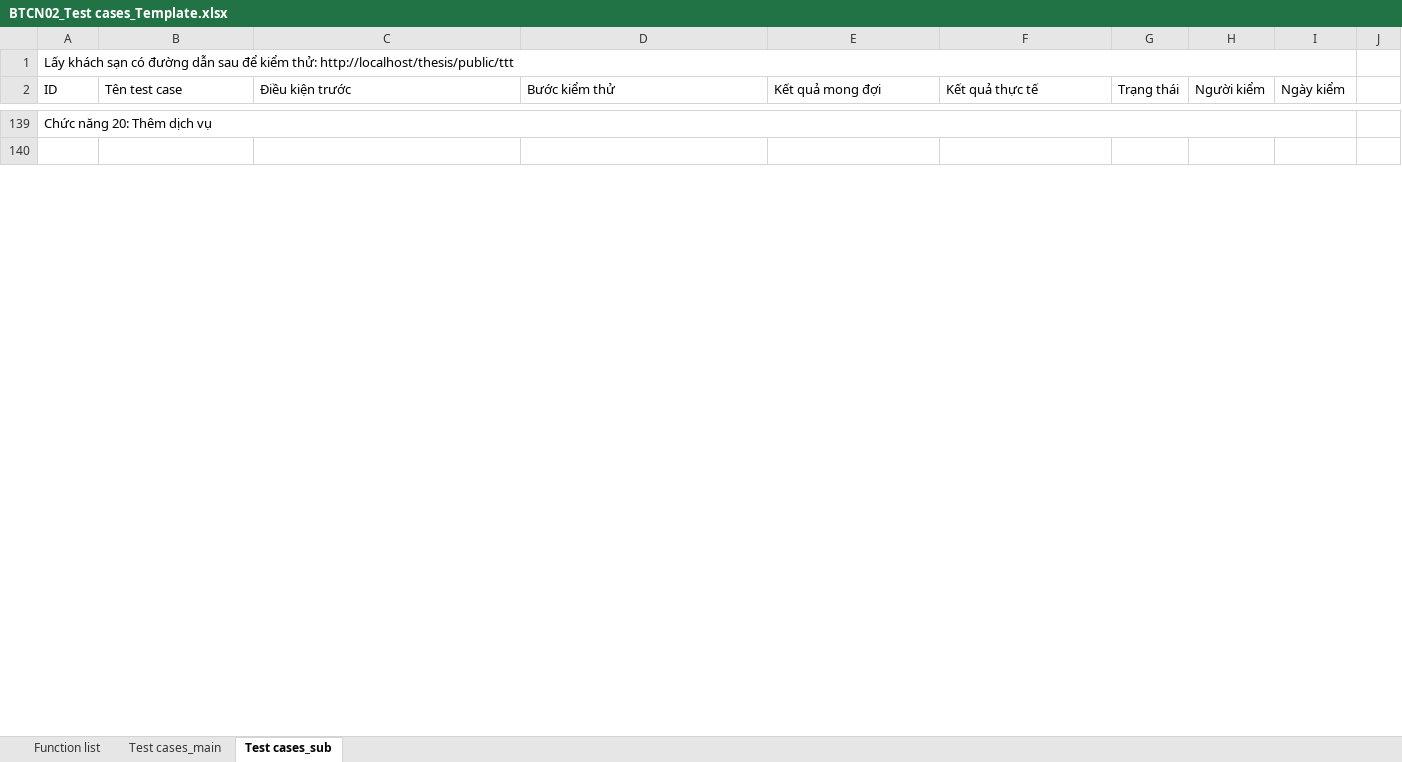
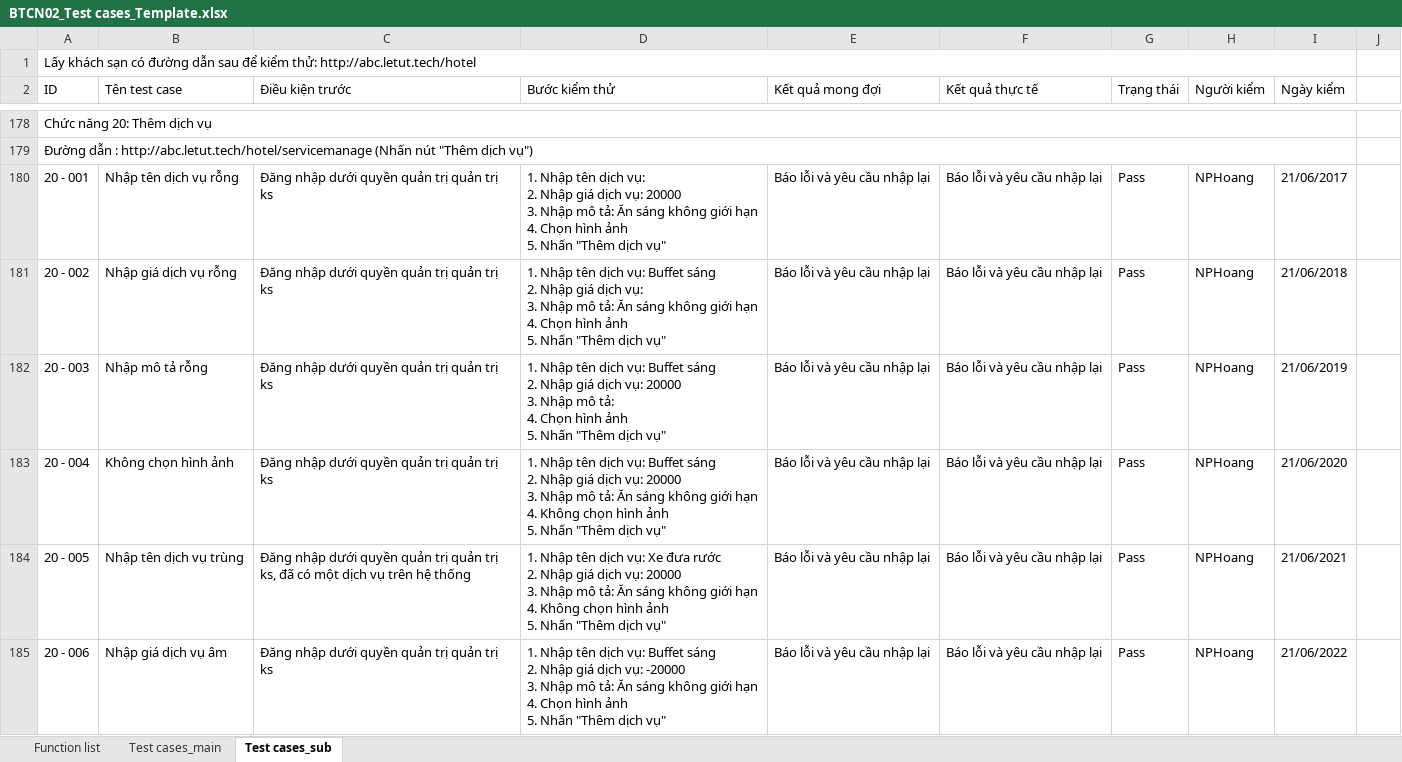
Before and after one commit to hoang2101/THESIS, an Excel workbook: 4_testing/BTCN02_Test cases_Template.xlsx, sheet Test cases_sub, drawn as a sheet; only a part is shown, gaps mark what is left out; values as stored, in another font and other column widths than the file's, no cell formats; addresses are those after the commit; ↵ is a line break in a cell; the diff covers the shown part only; the diff names each change by its address in the sheet, - before the commit and + after, or states it on an @@ line.

Commit message:
test case

```diff
--- a/4_testing/BTCN02_Test cases_Template.xlsx (sheet Test cases_sub)
+++ b/4_testing/BTCN02_Test cases_Template.xlsx (sheet Test cases_sub)
-A1 (ID): …kiểm thử: http://localhost/thesis/public/ttt
+A1 (ID): …kiểm thử: http://abc.letut.tech/hotel
-A179 (ID): (empty)
+A179 (ID): Đường dẫn : http://abc.letut.tech/hotel/servicemanage (Nhấn nút "Thêm dịch vụ")
+A179:I179 merged
+row 180: 20 - 001 | Nhập tên dịch vụ rỗng | Đăng nhập dưới quyền quản trị quản trị ks | 1. Nhập tên dịch vụ: ↵ 2. Nhập giá dịch vụ: 20000 ↵ 3. Nhập mô tả: Ăn sáng không giới hạn ↵ 4. Chọn hình ảnh ↵ 5. Nhấn "Thêm dịch vụ" | Báo lỗi và yêu cầu nhập lại | Báo lỗi và yêu cầu nhập lại | Pass | NPHoang | 21/06/2017
+row 181: 20 - 002 | Nhập giá dịch vụ rỗng | Đăng nhập dưới quyền quản trị quản trị ks | 1. Nhập tên dịch vụ: Buffet sáng ↵ 2. Nhập giá dịch vụ: ↵ 3. Nhập mô tả: Ăn sáng không giới hạn ↵ 4. Chọn hình ảnh ↵ 5. Nhấn "Thêm dịch vụ" | Báo lỗi và yêu cầu nhập lại | Báo lỗi và yêu cầu nhập lại | Pass | NPHoang | 21/06/2018
+row 182: 20 - 003 | Nhập mô tả rỗng | Đăng nhập dưới quyền quản trị quản trị ks | 1. Nhập tên dịch vụ: Buffet sáng ↵ 2. Nhập giá dịch vụ: 20000 ↵ 3. Nhập mô tả: ↵ 4. Chọn hình ảnh ↵ 5. Nhấn "Thêm dịch vụ" | Báo lỗi và yêu cầu nhập lại | Báo lỗi và yêu cầu nhập lại | Pass | NPHoang | 21/06/2019
+row 183: 20 - 004 | Không chọn hình ảnh | Đăng nhập dưới quyền quản trị quản trị ks | 1. Nhập tên dịch vụ: Buffet sáng ↵ 2. Nhập giá dịch vụ: 20000 ↵ 3. Nhập mô tả: Ăn sáng không giới hạn ↵ 4. Không chọn hình ảnh ↵ 5. Nhấn "Thêm dịch vụ" | Báo lỗi và yêu cầu nhập lại | Báo lỗi và yêu cầu nhập lại | Pass | NPHoang | 21/06/2020
+row 184: 20 - 005 | Nhập tên dịch vụ trùng | Đăng nhập dưới quyền quản trị quản trị ks, đã có một dịch vụ trên hệ thống | 1. Nhập tên dịch vụ: Xe đưa rước ↵ 2. Nhập giá dịch vụ: 20000 ↵ 3. Nhập mô tả: Ăn sáng không giới hạn ↵ 4. Không chọn hình ảnh ↵ 5. Nhấn "Thêm dịch vụ" | Báo lỗi và yêu cầu nhập lại | Báo lỗi và yêu cầu nhập lại | Pass | NPHoang | 21/06/2021
+row 185: 20 - 006 | Nhập giá dịch vụ âm | Đăng nhập dưới quyền quản trị quản trị ks | 1. Nhập tên dịch vụ: Buffet sáng ↵ 2. Nhập giá dịch vụ: -20000 ↵ 3. Nhập mô tả: Ăn sáng không giới hạn ↵ 4. Chọn hình ảnh ↵ 5. Nhấn "Thêm dịch vụ" | Báo lỗi và yêu cầu nhập lại | Báo lỗi và yêu cầu nhập lại | Pass | NPHoang | 21/06/2022
```
Also changed, not shown: 51 added rows, 57 edited cells and merged cells elsewhere in this sheet, sheet Test cases_main, sheet Function list, cell formats.
